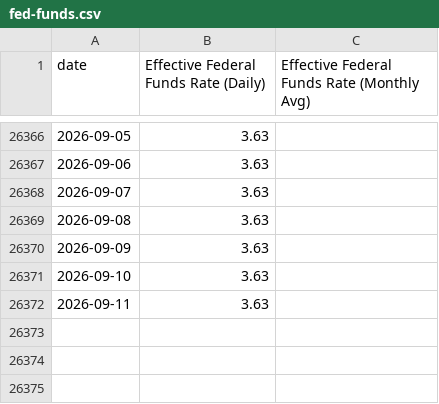
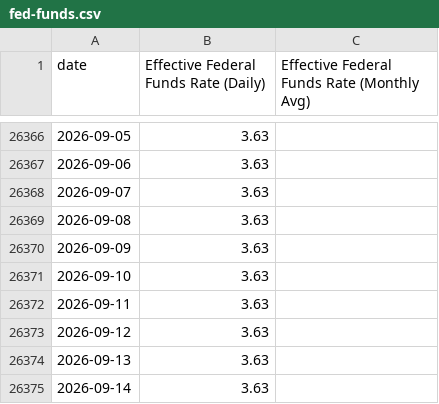
Before and after one commit to mikesimonsen/econ-data, a CSV file: sheets_data/fed-funds.csv, drawn as a sheet; only a part is shown, gaps mark what is left out.

Commit message:
data: update sheets export 2026-09-15

```diff
--- a/sheets_data/fed-funds.csv
+++ b/sheets_data/fed-funds.csv
@@ -26372 +26372,4 @@ date,Effective Federal Funds Rate (Daily),Effective Federal Funds Rate (Monthly
 2026-09-11,3.63,
+2026-09-12,3.63,
+2026-09-13,3.63,
+2026-09-14,3.63,
```
Also changed, not shown: sheets_data/inflation-expectations.csv, sheets_data_calcs/period/fed-funds.csv, 6 other files.
